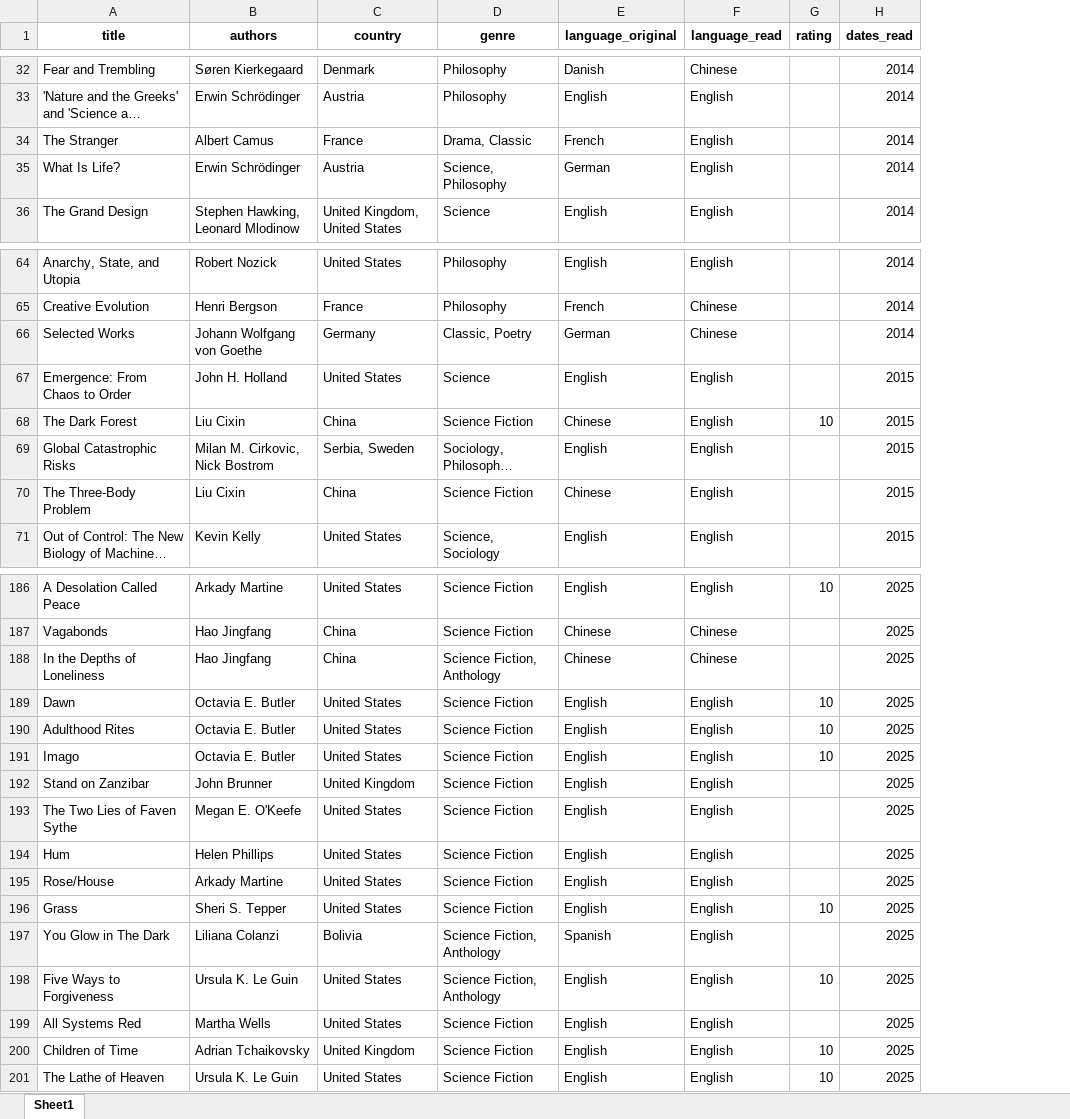
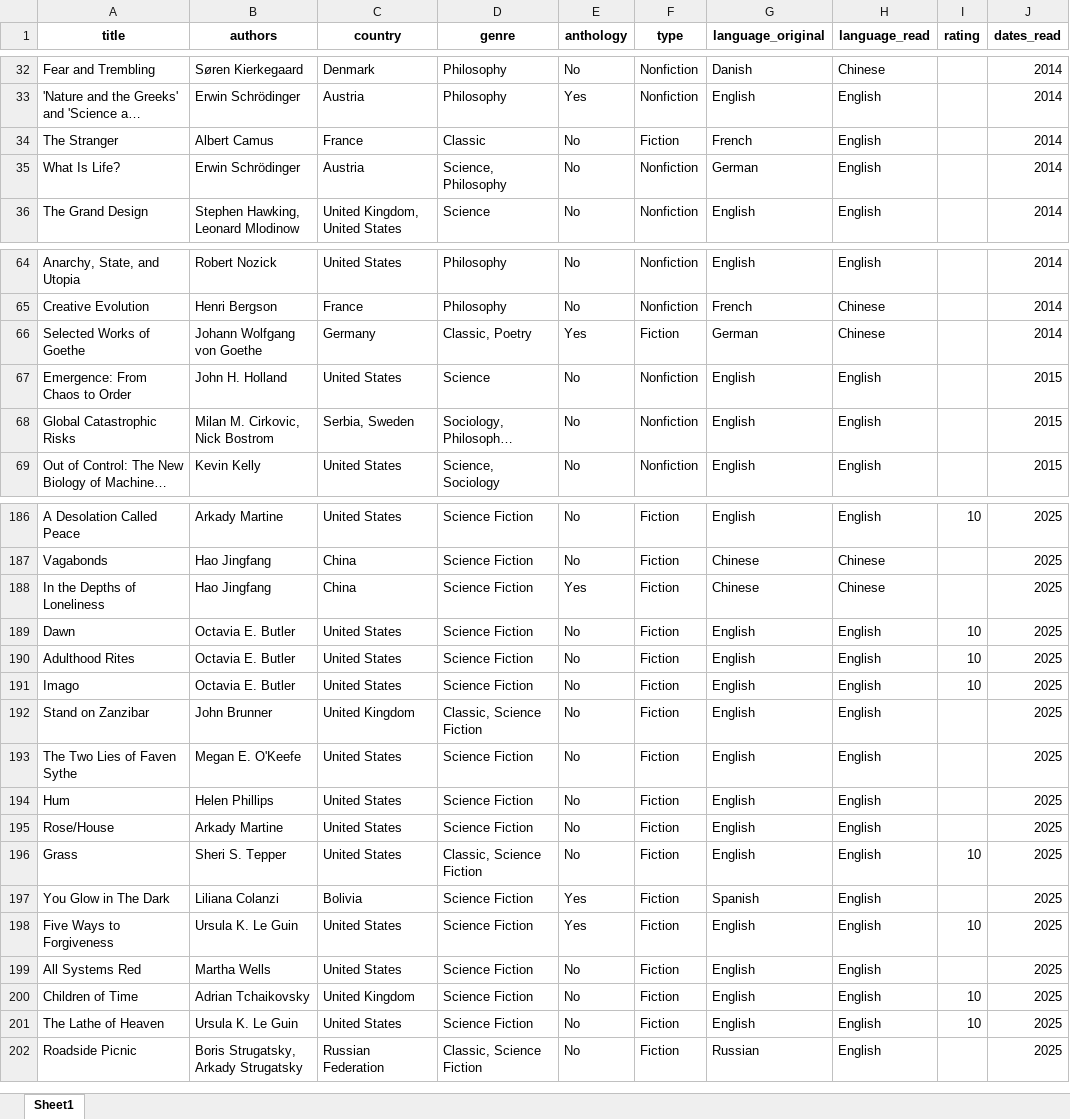
Before and after one commit to yutonghe96/yutonghe96.github.io, an Excel workbook: data/20251011_book_record.xlsx, sheet Sheet1, drawn as a sheet; only a part is shown, gaps mark what is left out; long unchanged cells end in …; values as stored, in another font and other column widths than the file's, no borders; the diff covers the shown part only; the diff names each change by its address in the sheet, - before the commit and + after, or states it on an @@ line.

```diff
--- a/data/20251011_book_record.xlsx (sheet Sheet1)
+++ b/data/20251011_book_record.xlsx (sheet Sheet1)
+column E (anthology), rows 32-36: No | Yes | No | No | No; rows 64-69: No | No | Yes | No | No | No; rows 186-201: No | No | Yes | No | No | No | No | No | No | No | No | Yes | Yes | No | No | No
+column F (type), rows 32-36: Nonfiction | Nonfiction | Fiction | Nonfiction | Nonfiction; rows 64-69: Nonfiction | Nonfiction | Fiction | Nonfiction | Nonfiction | Nonfiction; rows 186-201: all Fiction
-D34 (genre): Drama, Classic
+D34 (genre): Classic
-A66 (title): Selected Works
+A66 (title): Selected Works of Goethe
@@ row 68 moved to row 89: The Dark Forest @@
@@ row 70 moved to row 88: The Three-Body Problem @@
-D188 (genre): Science Fiction, Anthology
+D188 (genre): Science Fiction
-D192 (genre): Science Fiction
+D192 (genre): Classic, Science Fiction
-D196 (genre): Science Fiction
+D196 (genre): Classic, Science Fiction
-D197:D198 (genre): Science Fiction, Anthology
+D197:D198 (genre): Science Fiction
+row 202: Roadside Picnic | Boris Strugatsky, Arkady Strugatsky | Russian Federation | Classic, Science Fiction | No | Fiction | Russian | English |  | 2025
```
Also changed, not shown: 1 moved row and 28 edited cells elsewhere in this sheet, 4 other files.
